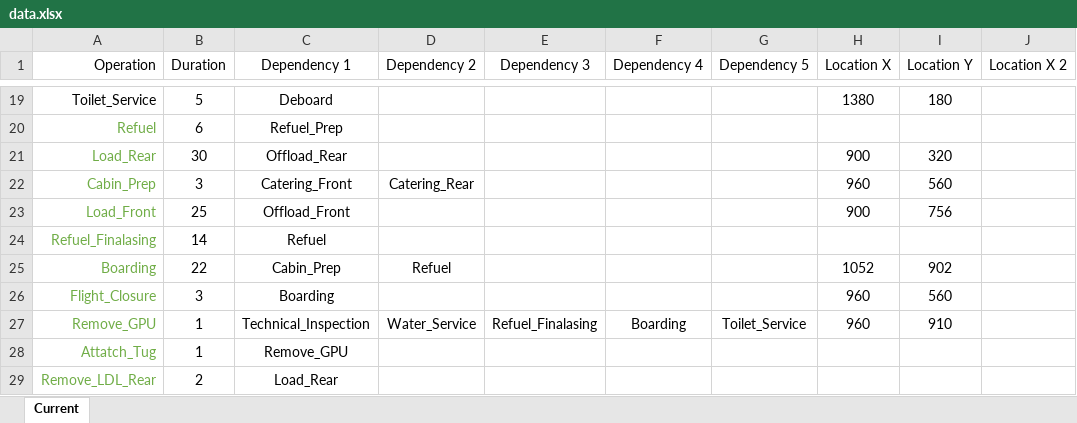
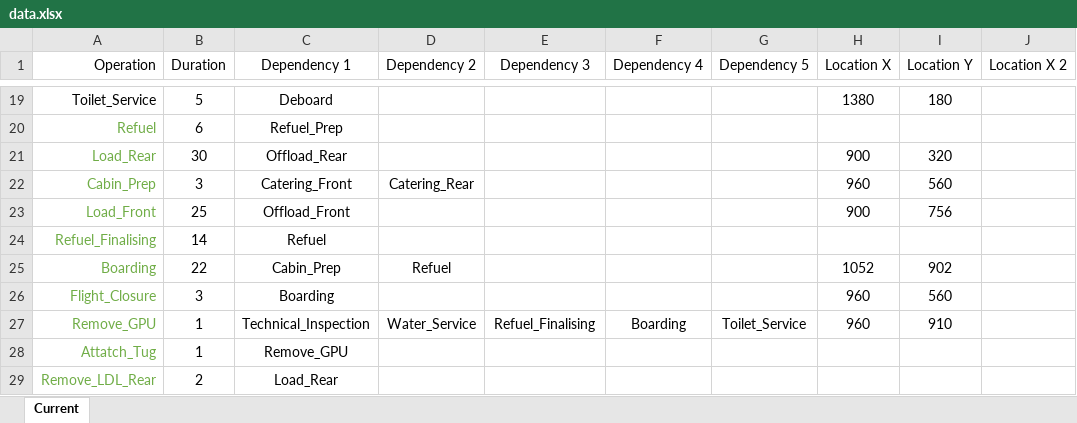
Before and after one commit to TimGioHog/JIP_ApronSim, an Excel workbook: data.xlsx, sheet Current, drawn as a sheet; only a part is shown, gaps mark what is left out; values as stored, in another font and other column widths than the file's, no borders; the diff names each change by its address in the sheet, - before the commit and + after, or states it on an @@ line.

```diff
--- a/data.xlsx (sheet Current)
+++ b/data.xlsx (sheet Current)
-A24 (Operation): Refuel_Finalasing
+A24 (Operation): Refuel_Finalising
-E27 (Dependency 3): Refuel_Finalasing
+E27 (Dependency 3): Refuel_Finalising
```
Also changed, not shown: Base_Mesh.xlsx, 3 other files.
